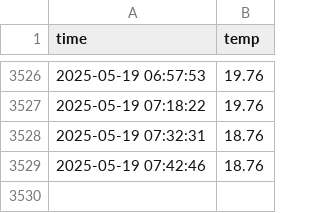
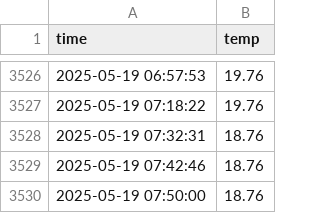
Before and after one commit to jihun323/seoul_weather_5m, a CSV file: seoul_weather.csv, drawn as a sheet; only a part is shown, gaps mark what is left out.

```diff
--- a/seoul_weather.csv
+++ b/seoul_weather.csv
@@ -3529 +3529,2 @@ time,temp
 2025-05-19 07:42:46,18.76
+2025-05-19 07:50:00,18.76
```
